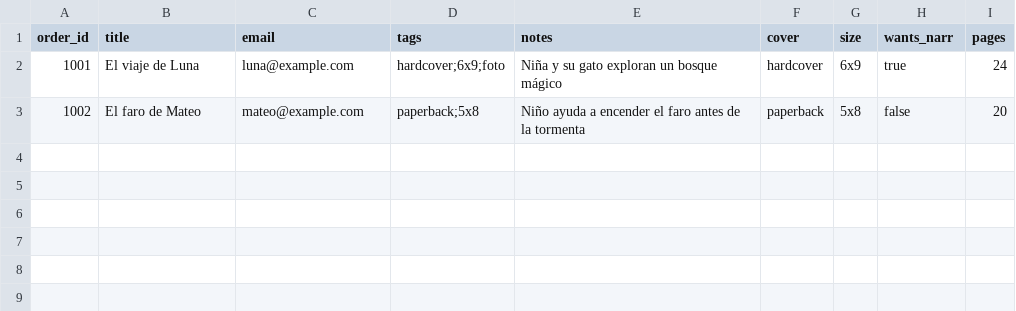
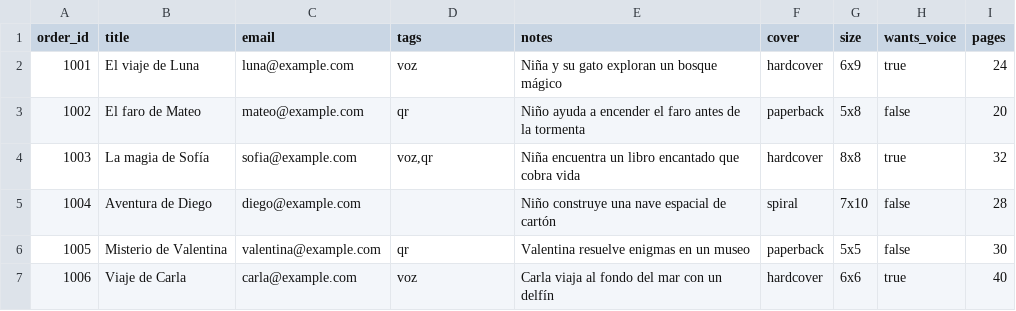
Before and after one commit to ElTitoMarcos/Endless-Chapters, a CSV file: sample_orders.csv, drawn as a sheet.

Commit message:
Add generator for diverse sample orders

```diff
--- a/sample_orders.csv
+++ b/sample_orders.csv
@@ -1,3 +1,7 @@
-order_id,title,email,tags,notes,cover,size,wants_narr,pages
-1001,El viaje de Luna,luna@example.com,hardcover;6x9;foto,Niña y su gato exploran un bosque mágico,hardcover,6x9,true,24
-1002,El faro de Mateo,mateo@example.com,paperback;5x8,Niño ayuda a encender el faro antes de la tormenta,paperback,5x8,false,20
+order_id,title,email,tags,notes,cover,size,wants_voice,pages
+1001,El viaje de Luna,luna@example.com,voz,Niña y su gato exploran un bosque mágico,hardcover,6x9,true,24
+1002,El faro de Mateo,mateo@example.com,qr,Niño ayuda a encender el faro antes de la tormenta,paperback,5x8,false,20
+1003,La magia de Sofía,sofia@example.com,"voz,qr",Niña encuentra un libro encantado que cobra vida,hardcover,8x8,true,32
+1004,Aventura de Diego,diego@example.com,,Niño construye una nave espacial de cartón,spiral,7x10,false,28
+1005,Misterio de Valentina,valentina@example.com,qr,Valentina resuelve enigmas en un museo,paperback,5x5,false,30
+1006,Viaje de Carla,carla@example.com,voz,Carla viaja al fondo del mar con un delfín,hardcover,6x6,true,40
```
Also changed, not shown: 3 other files.
